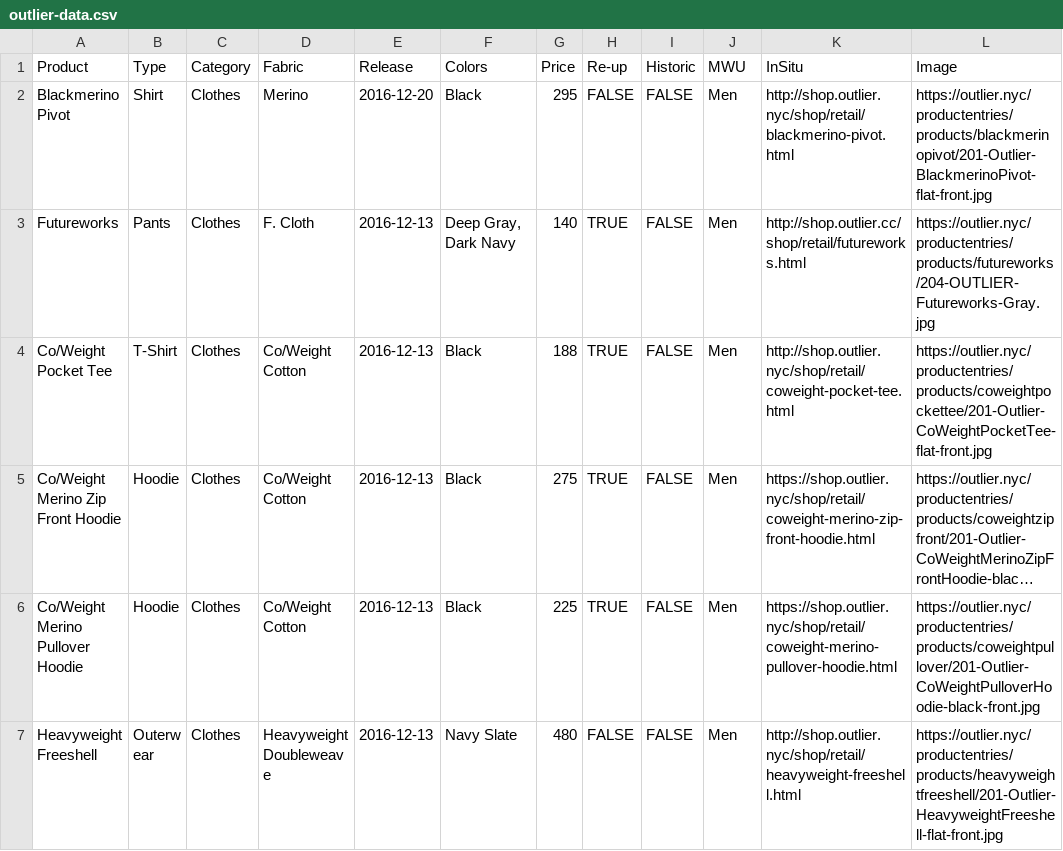
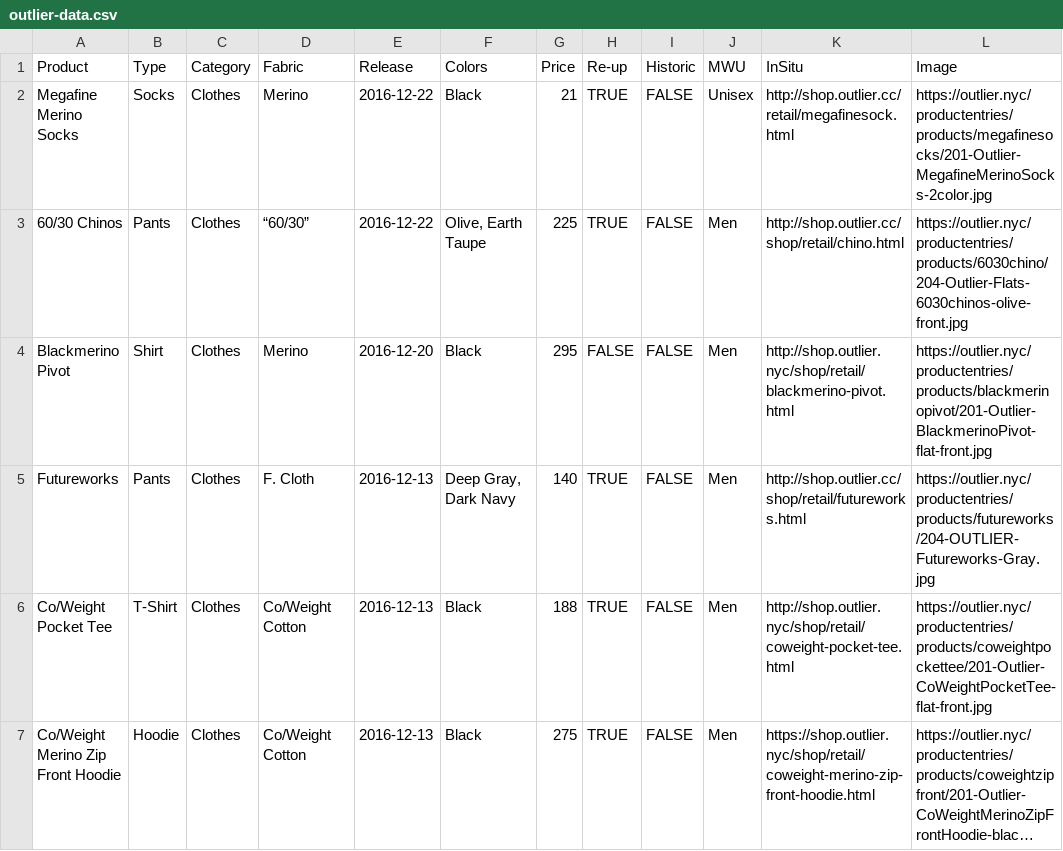
Before and after one commit to ciyer/outlier, a CSV file: outlier-data.csv, drawn as a sheet; only a part is shown; the shorter side is filled out with more unchanged rows; long unchanged cells end in …; the diff names each change by its address in the sheet, - before the commit and + after, or states it on an @@ line.

Commit message:
2016-12-22 re-ups.

```diff
--- a/outlier-data.csv
+++ b/outlier-data.csv
+row 2: Megafine Merino Socks | Socks | Clothes | Merino | 2016-12-22 | Black | 21 | TRUE | FALSE | Unisex | http://shop.outlier.cc/retail/megafinesock.html | https://outlier.nyc/productentries/products/megafinesocks/201-Outlier-MegafineMerinoSocks-2color.jpg
+row 3: 60/30 Chinos | Pants | Clothes | “60/30” | 2016-12-22 | Olive, Earth Taupe | 225 | TRUE | FALSE | Men | http://shop.outlier.cc/shop/retail/chino.html | https://outlier.nyc/productentries/products/6030chino/204-Outlier-Flats-6030chinos-olive-front.jpg
```
